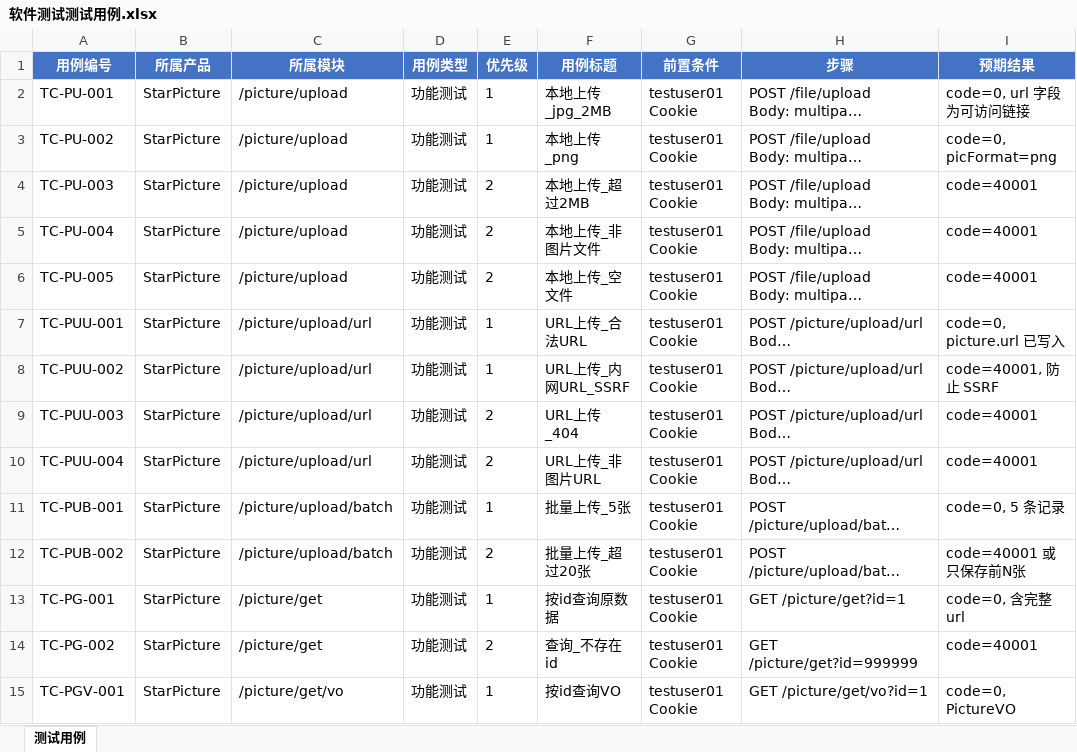
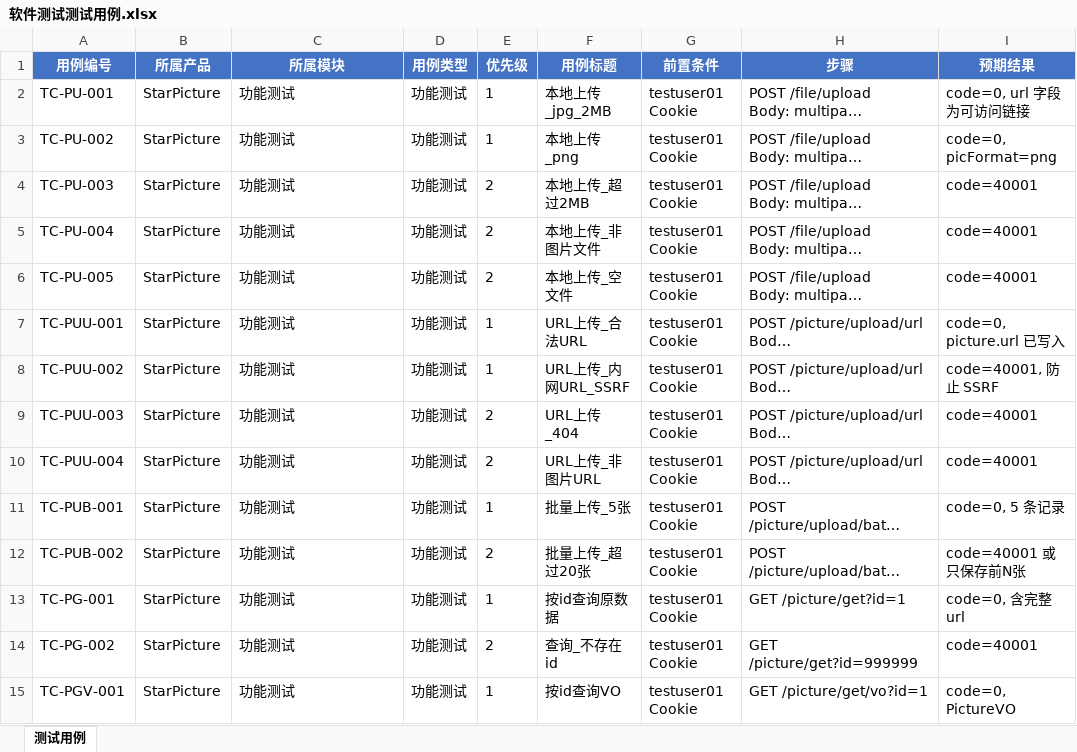
Before and after one commit to zhugela/StarPicture, an Excel workbook: docs/内娱图库_海蒂与爷爷_朱远亮_18144610287/李冠燃_脚本与截图/软件测试测试用例.xlsx, sheet 测试用例, drawn as a sheet; only a part is shown; long unchanged cells end in …; values as stored, in another font and other column widths than the file's, no borders; the diff covers the shown part only; the diff names each change by its address in the sheet, - before the commit and + after, or states it on an @@ line.

```diff
--- a/docs/内娱图库_海蒂与爷爷_朱远亮_18144610287/李冠燃_脚本与截图/软件测试测试用例.xlsx (sheet 测试用例)
+++ b/docs/内娱图库_海蒂与爷爷_朱远亮_18144610287/李冠燃_脚本与截图/软件测试测试用例.xlsx (sheet 测试用例)
-C2:C6 (所属模块): /picture/upload
+C2:C6 (所属模块): 功能测试
-C7:C10 (所属模块): /picture/upload/url
+C7:C10 (所属模块): 功能测试
-C11:C12 (所属模块): /picture/upload/batch
+C11:C12 (所属模块): 功能测试
-C13:C14 (所属模块): /picture/get
+C13:C14 (所属模块): 功能测试
-C15 (所属模块): /picture/get/vo
+C15 (所属模块): 功能测试
```
Also changed, not shown: 31 edited cells elsewhere in this sheet, docs/内娱图库_海蒂与爷爷_朱远亮_18144610287/StarPicture_测试用例.xlsx, docs/内娱图库_海蒂与爷爷_朱远亮_18144610287/StarPicture_评分表.xlsx, 12 other files.
